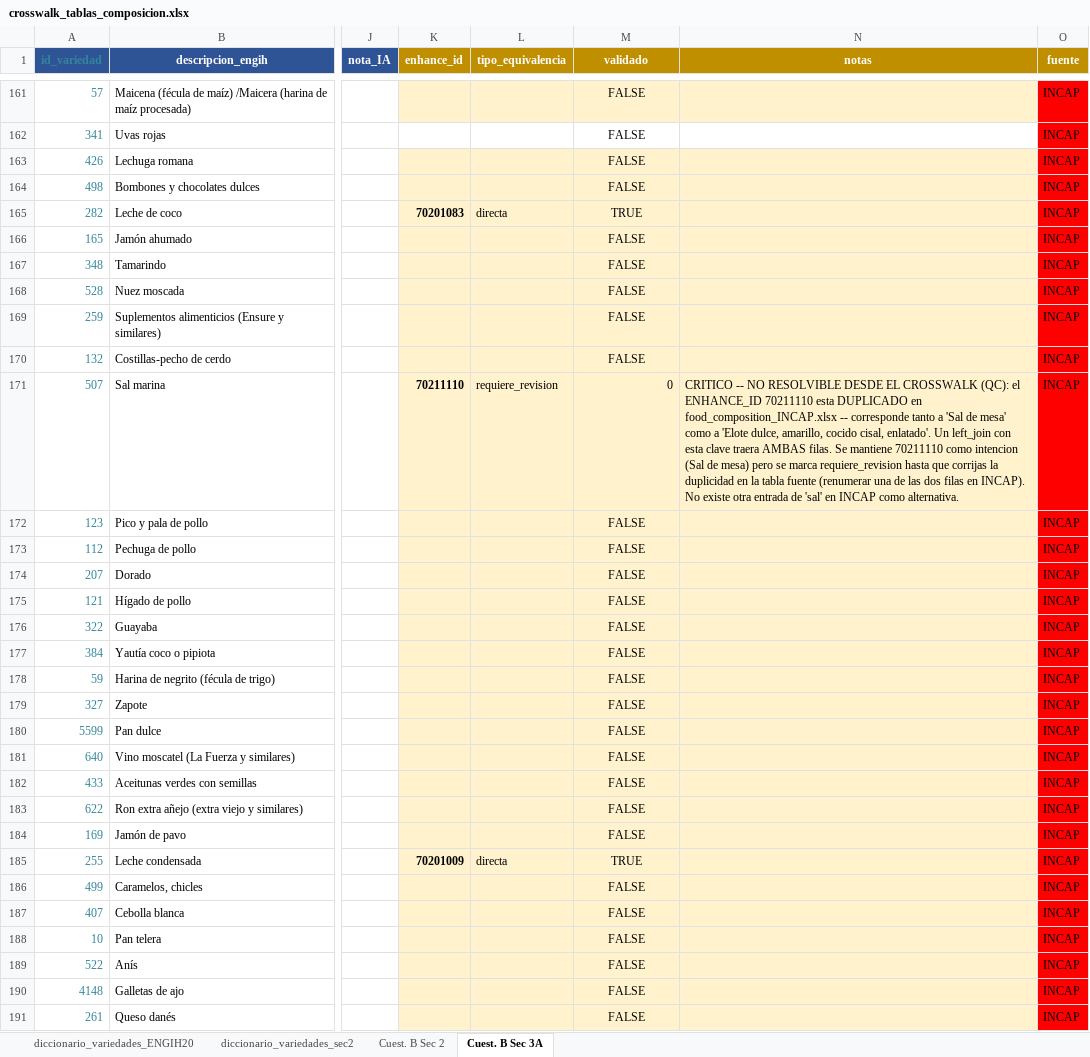
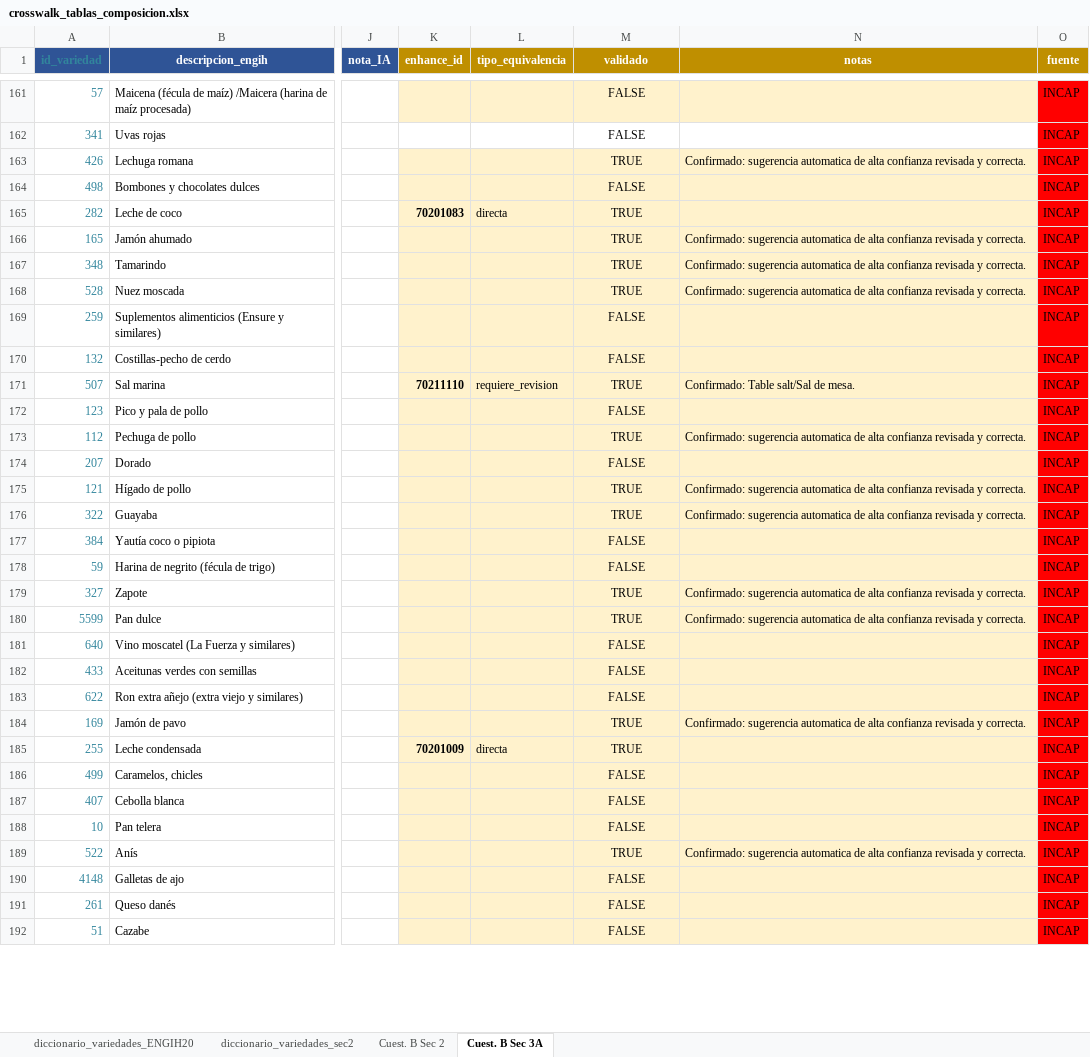
Before and after one commit to maicel1978/analisis_ENGIH2018, an Excel workbook: data/raw/crosswalk_tablas_composicion.xlsx, sheet Cuest. B Sec 3A, drawn as a sheet; only a part is shown, gaps mark what is left out; the shorter side is filled out with more unchanged rows; values as stored, in another font and other column widths than the file's, no borders; conditional formats not drawn; the diff covers the shown part only; the diff names each change by its address in the sheet, - before the commit and + after, or states it on an @@ line.

Commit message:
Crosswalk Sec3A: 299/770 validado (39%, subio de 148). Corregidos 6 matches automaticos incorrectos, 8 casos sin match real documentados

```diff
--- a/data/raw/crosswalk_tablas_composicion.xlsx (sheet Cuest. B Sec 3A)
+++ b/data/raw/crosswalk_tablas_composicion.xlsx (sheet Cuest. B Sec 3A)
-M163 (validado): FALSE
+M163 (validado): TRUE
-N163 (notas): (empty)
+N163 (notas): Confirmado: sugerencia automatica de alta confianza revisada y correcta.
-M166:M168 (validado): FALSE
+M166:M168 (validado): TRUE
-N166:N168 (notas): (empty)
+N166:N168 (notas): Confirmado: sugerencia automatica de alta confianza revisada y correcta.
-M171 (validado): 0
+M171 (validado): TRUE
-M171 alignment: right
+M171 alignment: center
-N171 (notas): CRITICO -- NO RESOLVIBLE DESDE EL CROSSWALK (QC): el ENHANCE_ID 70211110 esta DUPLICADO en food_composition_INCAP.xlsx -- corresponde tanto a 'Sal de mesa' como a 'Elote dulce, amarillo, cocido cisal, enlatado'. Un left_join con esta clave traera AMBAS filas. Se mantiene 70211110 como intencion (Sal de mesa) pero se marca requiere_revision hasta que corrijas la duplicidad en la tabla fuente (renumerar una de las dos filas en INCAP). No existe otra entrada de 'sal' en INCAP como alternativa.
+N171 (notas): Confirmado: Table salt/Sal de mesa.
-M173 (validado): FALSE
+M173 (validado): TRUE
-N173 (notas): (empty)
+N173 (notas): Confirmado: sugerencia automatica de alta confianza revisada y correcta.
-M175:M176 (validado): FALSE
+M175:M176 (validado): TRUE
-N175:N176 (notas): (empty)
+N175:N176 (notas): Confirmado: sugerencia automatica de alta confianza revisada y correcta.
-M179:M180 (validado): FALSE
+M179:M180 (validado): TRUE
-N179:N180 (notas): (empty)
+N179:N180 (notas): Confirmado: sugerencia automatica de alta confianza revisada y correcta.
-M184 (validado): FALSE
+M184 (validado): TRUE
-N184 (notas): (empty)
+N184 (notas): Confirmado: sugerencia automatica de alta confianza revisada y correcta.
-M189 (validado): FALSE
+M189 (validado): TRUE
-N189 (notas): (empty)
+N189 (notas): Confirmado: sugerencia automatica de alta confianza revisada y correcta.
```
Also changed, not shown: 293 edited cells and cell formats elsewhere in this sheet, 1 other file.
